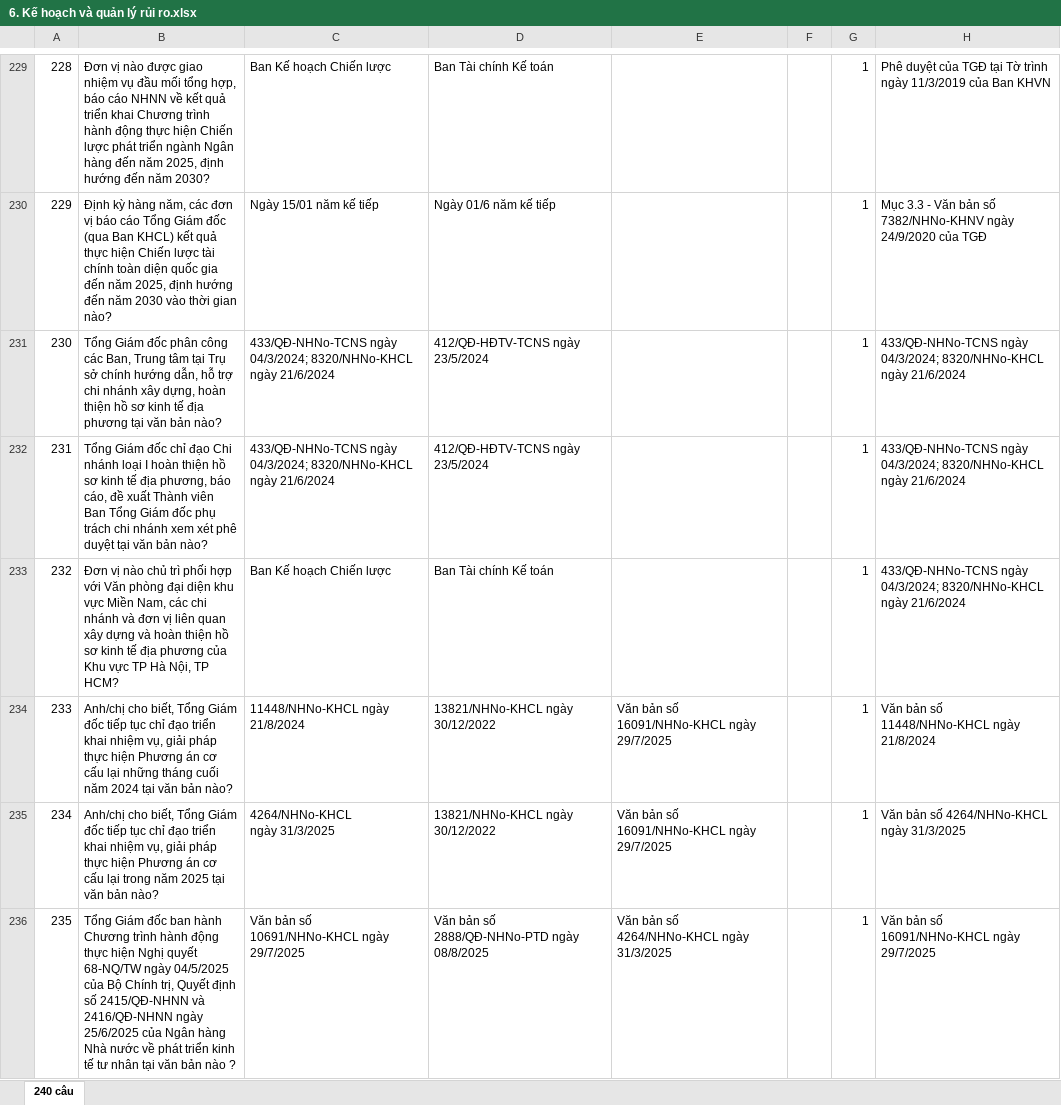
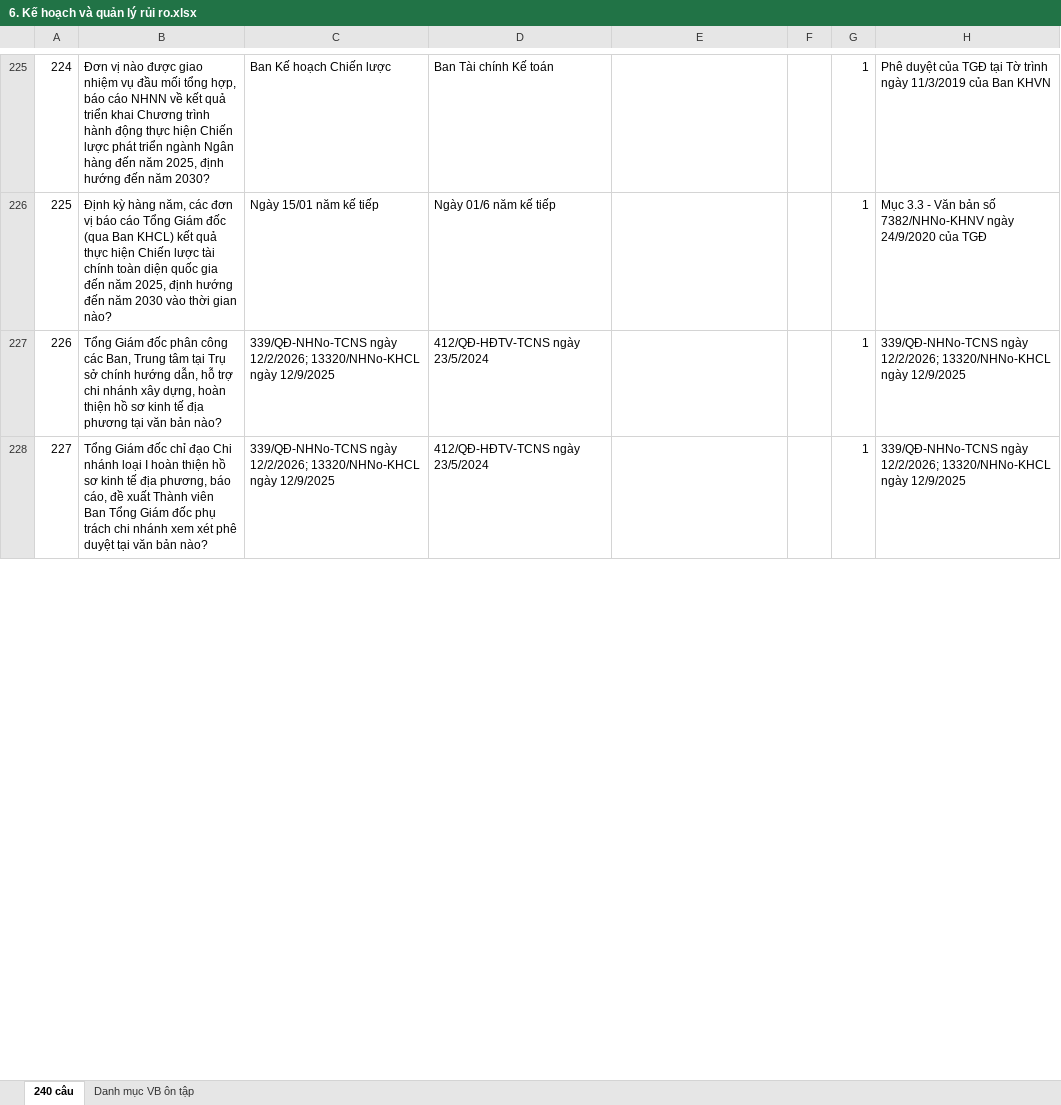
Before and after one commit to uybinhphan/quiz-nghiep-vu, an Excel workbook: quizzes/6. Kế hoạch và quản lý rủi ro.xlsx, sheet 240 câu, drawn as a sheet; only a part is shown, gaps mark what is left out; values as stored, in another font and other column widths than the file's, no cell formats; removed rows and columns are numbered as before the commit, all else as after; ↵ is a line break in a cell; the diff covers the shown part only; the diff names each change by its address in the sheet, - before the commit and + after, or states it on an @@ line.

```diff
--- a/quizzes/6. Kế hoạch và quản lý rủi ro.xlsx (sheet 240 câu)
+++ b/quizzes/6. Kế hoạch và quản lý rủi ro.xlsx (sheet 240 câu)
+sheet tab: Danh mục VB ôn tập
@@ column A renumbered between rows 38 and 241 @@
-C227:C228: 433/QĐ-NHNo-TCNS ngày 04/3/2024; 8320/NHNo-KHCL ngày 21/6/2024
+C227:C228: 339/QĐ-NHNo-TCNS ngày 12/2/2026; 13320/NHNo-KHCL ngày 12/9/2025
-H227:H228: 433/QĐ-NHNo-TCNS ngày 04/3/2024; 8320/NHNo-KHCL ngày 21/6/2024
+H227:H228: 339/QĐ-NHNo-TCNS ngày 12/2/2026; 13320/NHNo-KHCL ngày 12/9/2025
-row 233: 232 | Đơn vị nào chủ trì phối hợp với Văn phòng đại diện khu vực Miền Nam, các chi nhánh và đơn vị liên quan xây dựng và hoàn thiện hồ sơ kinh tế địa phương của Khu vực TP Hà Nội, TP HCM? | Ban Kế hoạch Chiến lược | Ban Tài chính Kế toán |  |  | 1 | 433/QĐ-NHNo-TCNS ngày 04/3/2024; 8320/NHNo-KHCL ngày 21/6/2024
-row 234: 233 | Anh/chị cho biết, Tổng Giám đốc tiếp tục chỉ đạo triển khai nhiệm vụ, giải pháp thực hiện Phương án cơ cấu lại những tháng cuối năm 2024 tại văn bản nào? | 11448/NHNo-KHCL ngày 21/8/2024 | 13821/NHNo-KHCL ngày 30/12/2022 | Văn bản số 16091/NHNo-KHCL ngày 29/7/2025 |  | 1 | Văn bản số 11448/NHNo-KHCL ngày 21/8/2024
-row 235: 234 | Anh/chị cho biết, Tổng Giám đốc tiếp tục chỉ đạo triển khai nhiệm vụ, giải pháp thực hiện Phương án cơ cấu lại trong năm 2025 tại văn bản nào? | 4264/NHNo-KHCL ↵ ngày 31/3/2025 | 13821/NHNo-KHCL ngày 30/12/2022 | Văn bản số 16091/NHNo-KHCL ngày 29/7/2025 |  | 1 | Văn bản số 4264/NHNo-KHCL ngày 31/3/2025
-row 236: 235 | Tổng Giám đốc ban hành Chương trình hành động thực hiện Nghị quyết 68-NQ/TW ngày 04/5/2025 của Bộ Chính trị, Quyết định số 2415/QĐ-NHNN và 2416/QĐ-NHNN ngày 25/6/2025 của Ngân hàng Nhà nước về phát triển kinh tế tư nhân tại văn bản nào ? | Văn bản số 10691/NHNo-KHCL ngày 29/7/2025 | Văn bản số 2888/QĐ-NHNo-PTD ngày 08/8/2025 | Văn bản số 4264/NHNo-KHCL ngày 31/3/2025 |  | 1 | Văn bản số 16091/NHNo-KHCL ngày 29/7/2025
```
Also changed, not shown: 19 added rows, 15 removed rows, 2 moved rows and 90 edited cells elsewhere in this sheet, cell formats, quizzes/10. Kiểm tra giám sát nội bộ.xlsx, quizzes/11. Công nghệ thông tin.xlsx, 47 other files.
